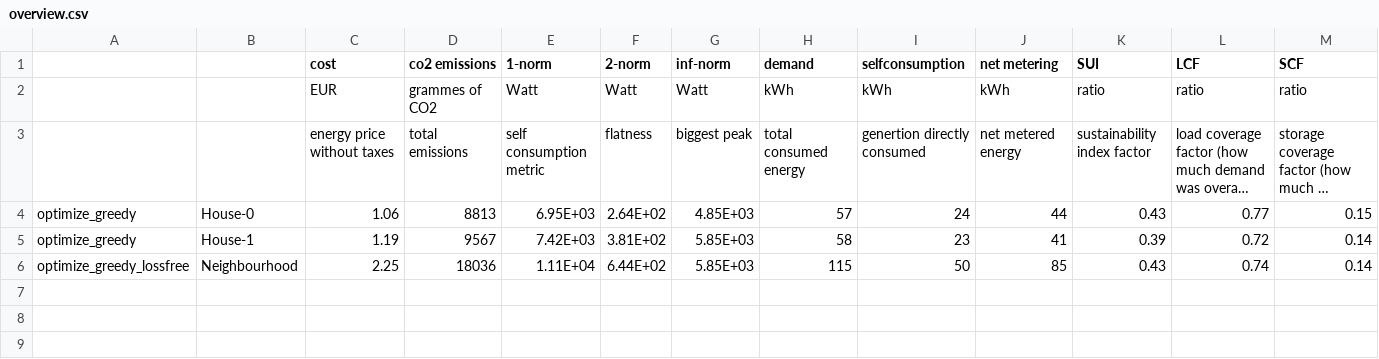
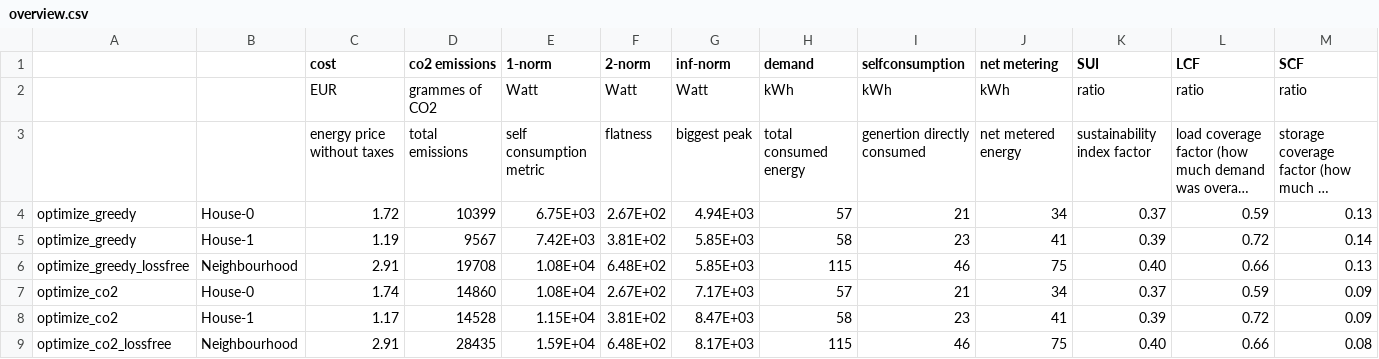
Before and after one commit to Daniel-Lizarazo-Fuentes/M9-Project, a CSV file: output/overview.csv, drawn as a sheet; long unchanged cells end in …; removed rows and columns are numbered as before the commit, all else as after; the diff names each change by its address in the sheet, - before the commit and + after, or states it on an @@ line.

```diff
--- a/output/overview.csv
+++ b/output/overview.csv
-row 4: optimize_greedy | House-0 | 1.06 | 8813 | 6.95E+03 | 2.64E+02 | 4.85E+03 | 57 | 24 | 44 | 0.43 | 0.77 | 0.15
+row 4: optimize_greedy | House-0 | 1.72 | 10399 | 6.75E+03 | 2.67E+02 | 4.94E+03 | 57 | 21 | 34 | 0.37 | 0.59 | 0.13
-C6 (cost): 2.25
+C6 (cost): 2.91
-D6 (co2 emissions): 18036
+D6 (co2 emissions): 19708
-E6 (1-norm): 1.11E+04
+E6 (1-norm): 1.08E+04
-F6 (2-norm): 6.44E+02
+F6 (2-norm): 6.48E+02
-I6 (selfconsumption): 50
+I6 (selfconsumption): 46
-J6 (net metering): 85
+J6 (net metering): 75
-K6 (SUI): 0.43
+K6 (SUI): 0.40
-L6 (LCF): 0.74
+L6 (LCF): 0.66
-M6 (SCF): 0.14
+M6 (SCF): 0.13
+row 7: optimize_co2 | House-0 | 1.74 | 14860 | 1.08E+04 | 2.67E+02 | 7.17E+03 | 57 | 21 | 34 | 0.37 | 0.59 | 0.09
+row 8: optimize_co2 | House-1 | 1.17 | 14528 | 1.15E+04 | 3.81E+02 | 8.47E+03 | 58 | 23 | 41 | 0.39 | 0.72 | 0.09
+row 9: optimize_co2_lossfree | Neighbourhood | 2.91 | 28435 | 1.59E+04 | 6.48E+02 | 8.17E+03 | 115 | 46 | 75 | 0.40 | 0.66 | 0.08
```
Also changed, not shown: 6 other files.
